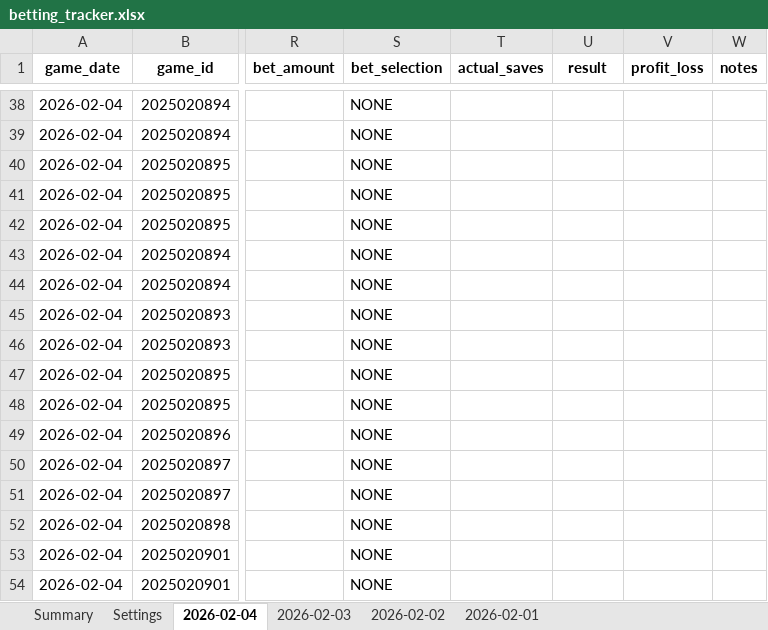
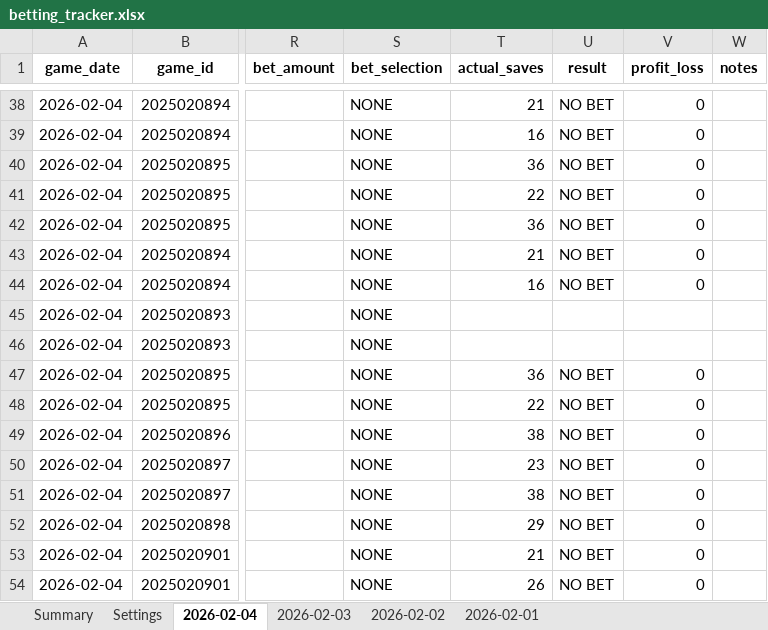
Before and after one commit to jjakemoss/saves-model-v3, an Excel workbook: betting_tracker.xlsx, sheet 2026-02-04, drawn as a sheet; only a part is shown, gaps mark what is left out; values as stored, in another font and other column widths than the file's, no borders; the diff covers the shown part only; the diff names each change by its address in the sheet, - before the commit and + after, or states it on an @@ line.

```diff
--- a/betting_tracker.xlsx (sheet 2026-02-04)
+++ b/betting_tracker.xlsx (sheet 2026-02-04)
-T38 (actual_saves): (empty)
+T38 (actual_saves): 21
-U38:U44 (result): (empty)
+U38:U44 (result): NO BET
-V38:V44 (profit_loss): (empty)
+V38:V44 (profit_loss): 0
-T39 (actual_saves): (empty)
+T39 (actual_saves): 16
-T40 (actual_saves): (empty)
+T40 (actual_saves): 36
-T41 (actual_saves): (empty)
+T41 (actual_saves): 22
-T42 (actual_saves): (empty)
+T42 (actual_saves): 36
-T43 (actual_saves): (empty)
+T43 (actual_saves): 21
-T44 (actual_saves): (empty)
+T44 (actual_saves): 16
-T47 (actual_saves): (empty)
+T47 (actual_saves): 36
-U47:U54 (result): (empty)
+U47:U54 (result): NO BET
-V47:V54 (profit_loss): (empty)
+V47:V54 (profit_loss): 0
-T48 (actual_saves): (empty)
+T48 (actual_saves): 22
-T49 (actual_saves): (empty)
+T49 (actual_saves): 38
-T50 (actual_saves): (empty)
+T50 (actual_saves): 23
-T51 (actual_saves): (empty)
+T51 (actual_saves): 38
-T52 (actual_saves): (empty)
+T52 (actual_saves): 29
-T53 (actual_saves): (empty)
+T53 (actual_saves): 21
-T54 (actual_saves): (empty)
+T54 (actual_saves): 26
```
Also changed, not shown: 108 edited cells elsewhere in this sheet.
